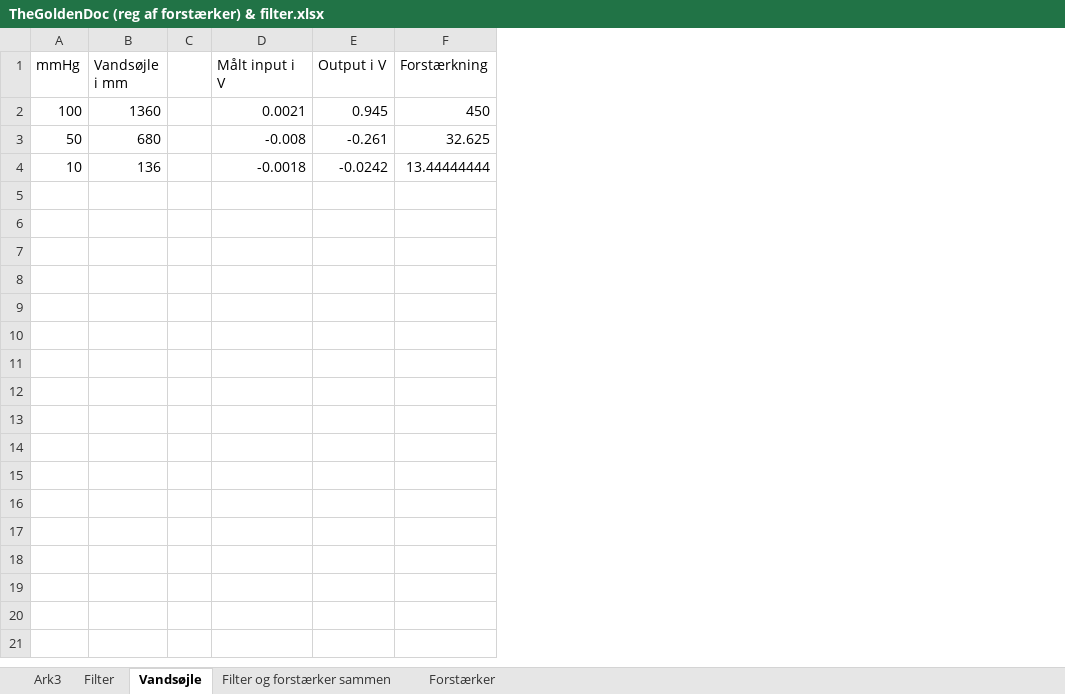
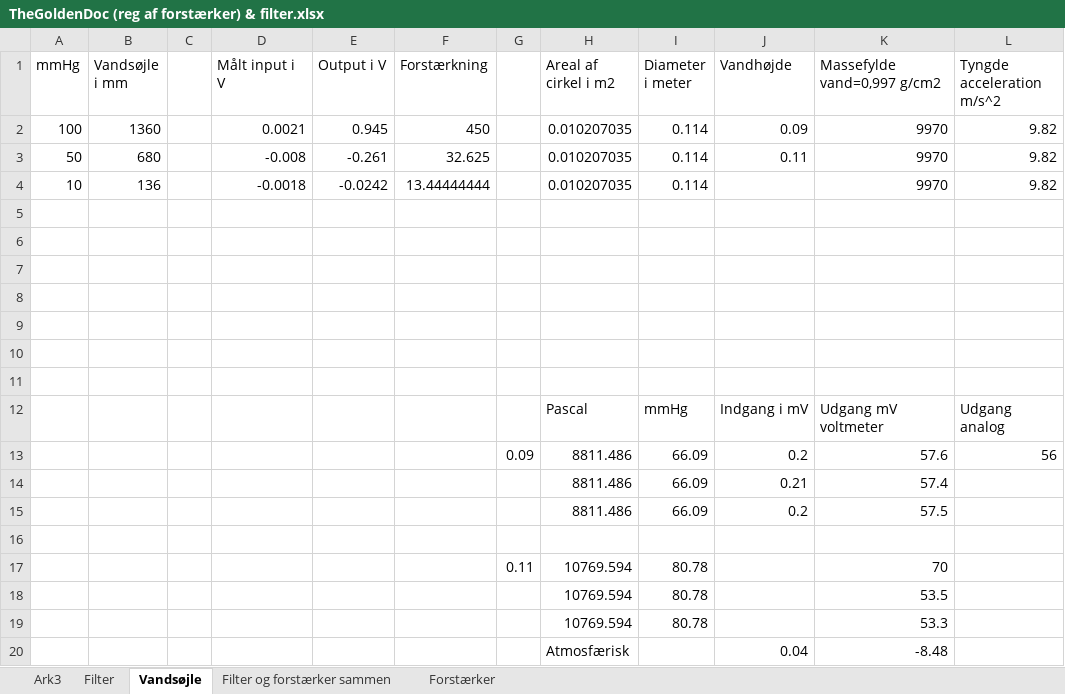
Before and after one commit to sarakirkeby/Semester-Projekt-3, an Excel workbook: Hardware/TheGoldenDoc (reg af forstærker) & filter.xlsx, sheet Vandsøjle, drawn as a sheet; values as stored, in another font and other column widths than the file's, no borders; the diff names each change by its address in the sheet, - before the commit and + after, or states it on an @@ line.

Commit message:
Målingerr

```diff
--- a/Hardware/TheGoldenDoc (reg af forstærker) & filter.xlsx (sheet Vandsøjle)
+++ b/Hardware/TheGoldenDoc (reg af forstærker) & filter.xlsx (sheet Vandsøjle)
+column G, empty
+column H (Areal af cirkel i m2), rows 2-4: all 0.010207035
+column I (Diameter i meter), rows 2-4: all 0.114
+column J (Vandhøjde), rows 2-3: 0.09 | 0.11
+column K (Massefylde vand=0,997 g/cm2), rows 2-4: all 9970
+column L (Tyngde acceleration m/s^2), rows 2-4: all 9.82
+row 5: (empty)
+row 6: (empty)
+row 7: (empty)
+row 8: (empty)
+row 9: (empty)
+row 10: (empty)
+row 11: (empty)
+row 12:  |  |  |  |  |  |  | Pascal | mmHg | Indgang i mV | Udgang mV voltmeter | Udgang analog
+row 13:  |  |  |  |  |  | 0.09 | 8811.486 | 66.09 | 0.2 | 57.6 | 56
+row 14:  |  |  |  |  |  |  | 8811.486 | 66.09 | 0.21 | 57.4
+row 15:  |  |  |  |  |  |  | 8811.486 | 66.09 | 0.2 | 57.5
+row 16: (empty)
+row 17:  |  |  |  |  |  | 0.11 | 10769.594 | 80.78 |  | 70
+row 18:  |  |  |  |  |  |  | 10769.594 | 80.78 |  | 53.5
+row 19:  |  |  |  |  |  |  | 10769.594 | 80.78 |  | 53.3
+row 20:  |  |  |  |  |  |  | Atmosfærisk |  | 0.04 | -8.48
```
Also changed, not shown: charts or pictures.
